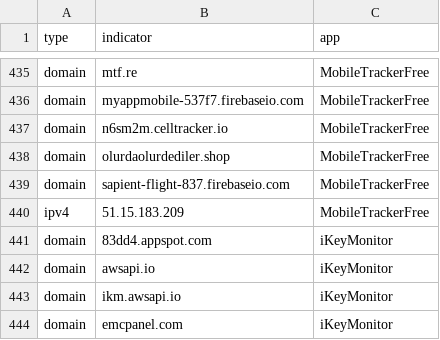
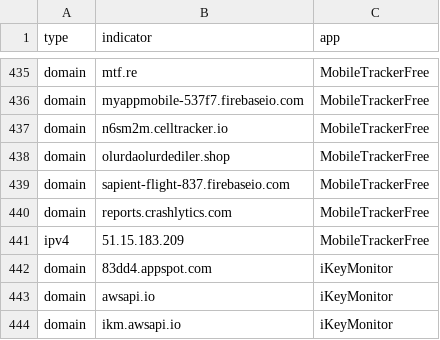
Before and after one commit to AssoEchap/stalkerware-indicators, a CSV file: generated/network.csv, drawn as a sheet; only a part is shown, gaps mark what is left out; the shorter side is filled out with more unchanged rows; the diff names each change by its address in the sheet, - before the commit and + after, or states it on an @@ line.

Commit message:
Updating generated indicator files and README

```diff
--- a/generated/network.csv
+++ b/generated/network.csv
+row 440: domain | reports.crashlytics.com | MobileTrackerFree
```
Also changed, not shown: 6 other files.
